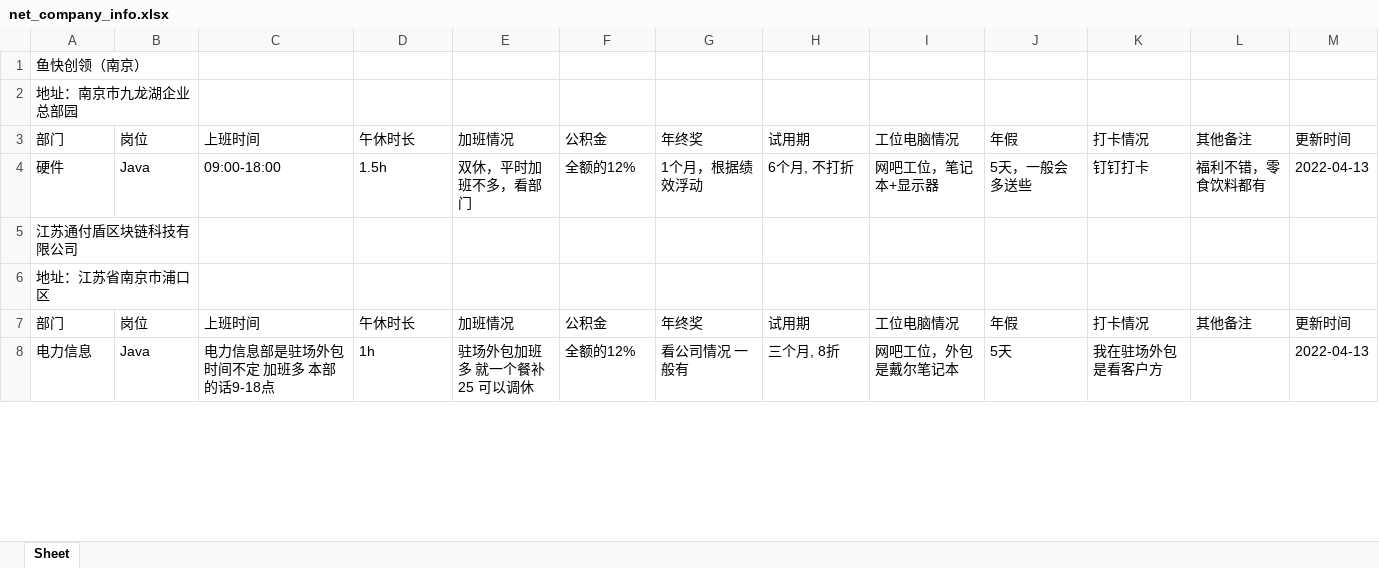
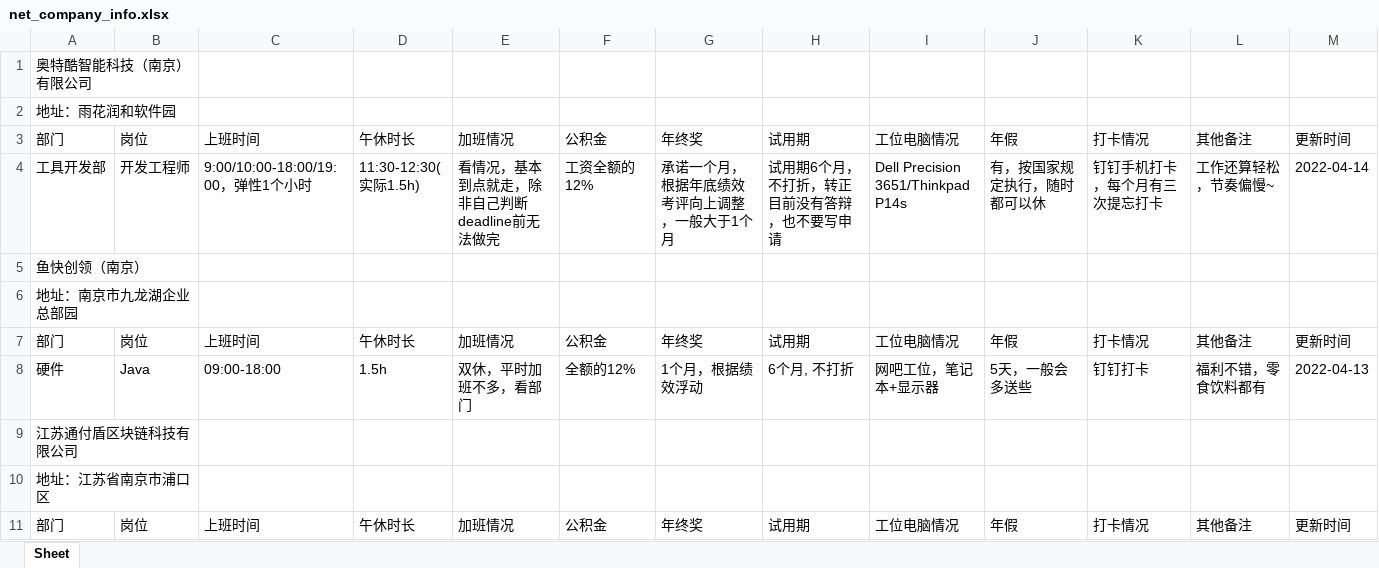
Before and after one commit to netCompanyInfo/net.company.info, an Excel workbook: net_company_info.xlsx, sheet Sheet, drawn as a sheet; only a part is shown; the shorter side is filled out with more unchanged rows; values as stored, in another font and other column widths than the file's, no borders; table styles not drawn; the diff names each change by its address in the sheet, - before the commit and + after, or states it on an @@ line.

```diff
--- a/net_company_info.xlsx (sheet Sheet)
+++ b/net_company_info.xlsx (sheet Sheet)
+row 1: 奥特酷智能科技（南京）有限公司
+row 2: 地址：雨花润和软件园
+row 3: 部门 | 岗位 | 上班时间 | 午休时长 | 加班情况 | 公积金 | 年终奖 | 试用期 | 工位电脑情况 | 年假 | 打卡情况 | 其他备注 | 更新时间
+row 4: 工具开发部 | 开发工程师 | 9:00/10:00-18:00/19:00，弹性1个小时 | 11:30-12:30(实际1.5h) | 看情况，基本到点就走，除非自己判断deadline前无法做完 | 工资全额的12% | 承诺一个月，根据年底绩效考评向上调整，一般大于1个月 | 试用期6个月，不打折，转正目前没有答辩，也不要写申请 | Dell Precision 3651/Thinkpad P14s | 有，按国家规定执行，随时都可以休 | 钉钉手机打卡，每个月有三次提忘打卡 | 工作还算轻松，节奏偏慢~ | 2022-04-14
```
Also changed, not shown: 3 other files.
